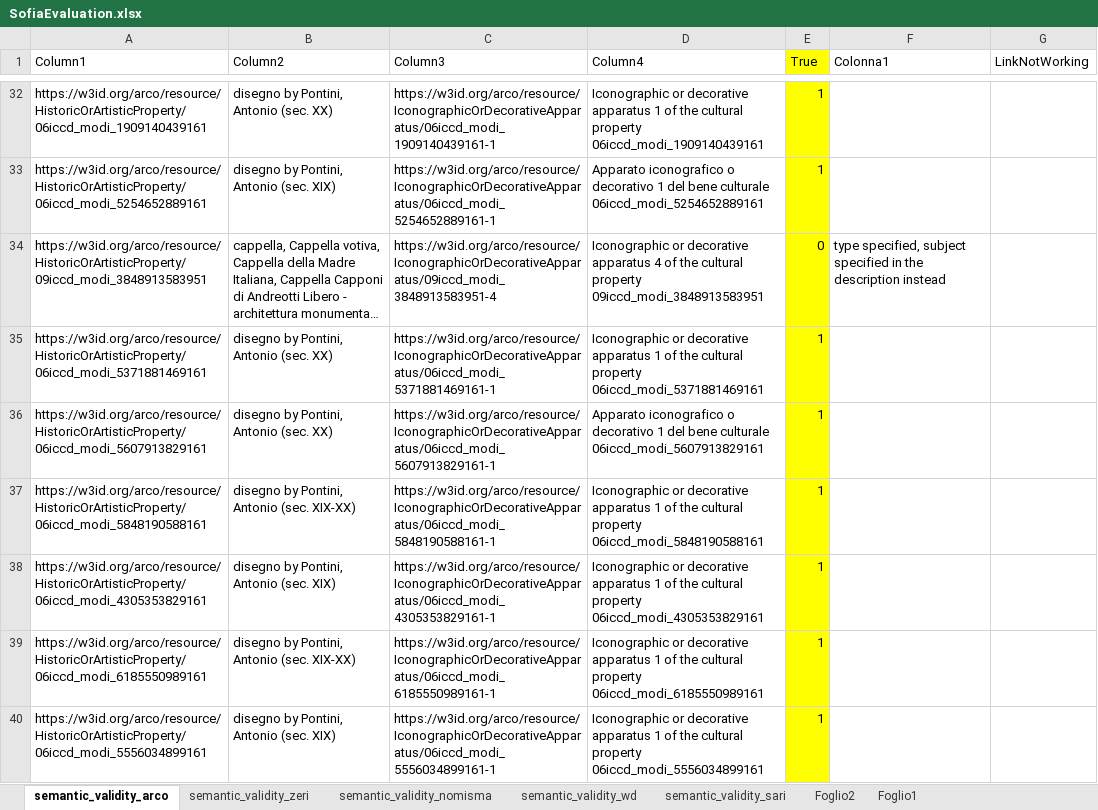
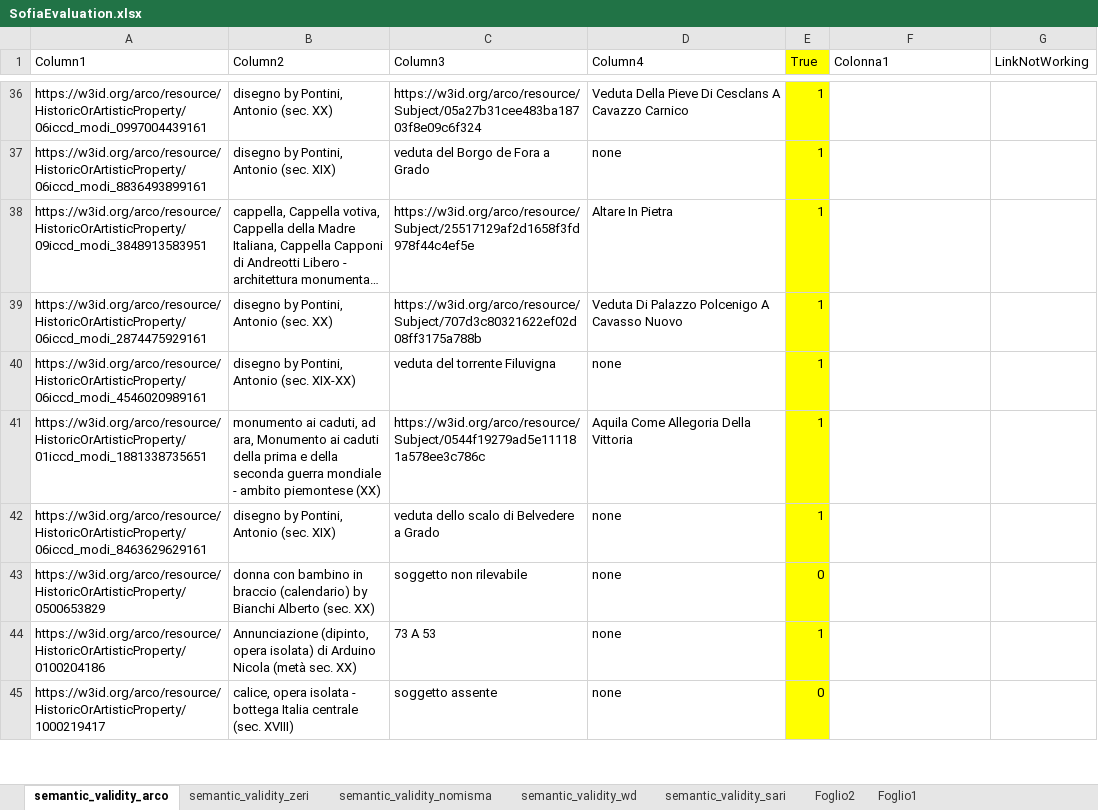
Before and after one commit to SofiBar/ArtGraphsLandscapeAnalysis, an Excel workbook: semantic_validity_sample/SofiaEvaluation.xlsx, sheet semantic_validity_arco, drawn as a sheet; only a part is shown, gaps mark what is left out; the shorter side is filled out with more unchanged rows; long unchanged cells end in …; values as stored, in another font and other column widths than the file's, no borders; table styles not drawn; removed rows and columns are numbered as before the commit, all else as after; the diff covers the shown part only; the diff names each change by its address in the sheet, - before the commit and + after, or states it on an @@ line.

Commit message:
Column completeness samples added

```diff
--- a/semantic_validity_sample/SofiaEvaluation.xlsx (sheet semantic_validity_arco)
+++ b/semantic_validity_sample/SofiaEvaluation.xlsx (sheet semantic_validity_arco)
-A36 (Column1): https://w3id.org/arco/resource/HistoricOrArtisticProperty/06iccd_modi_1909140439161
+A36 (Column1): https://w3id.org/arco/resource/HistoricOrArtisticProperty/06iccd_modi_0997004439161
-C36 (Column3): https://w3id.org/arco/resource/IconographicOrDecorativeApparatus/06iccd_modi_1909140439161-1
+C36 (Column3): https://w3id.org/arco/resource/Subject/05a27b31cee483ba18703f8e09c6f324
-D36 (Column4): Iconographic or decorative apparatus 1 of the cultural property 06iccd_modi_1909140439161
+D36 (Column4): Veduta Della Pieve Di Cesclans A Cavazzo Carnico
-A37 (Column1): https://w3id.org/arco/resource/HistoricOrArtisticProperty/06iccd_modi_5254652889161
+A37 (Column1): https://w3id.org/arco/resource/HistoricOrArtisticProperty/06iccd_modi_8836493899161
-C37 (Column3): https://w3id.org/arco/resource/IconographicOrDecorativeApparatus/06iccd_modi_5254652889161-1
+C37 (Column3): veduta del Borgo de Fora a Grado
-D37 (Column4): Apparato iconografico o decorativo 1 del bene culturale 06iccd_modi_5254652889161
+D37 (Column4): none
-C38 (Column3): https://w3id.org/arco/resource/IconographicOrDecorativeApparatus/09iccd_modi_3848913583951-4
+C38 (Column3): https://w3id.org/arco/resource/Subject/25517129af2d1658f3fd978f44c4ef5e
-D38 (Column4): Iconographic or decorative apparatus 4 of the cultural property 09iccd_modi_3848913583951
+D38 (Column4): Altare In Pietra
-E38 (True): 0
+E38 (True): 1
-F38 (Colonna1): type specified, subject specified in the description instead
+F38 (Colonna1): (empty)
-row 35: https://w3id.org/arco/resource/HistoricOrArtisticProperty/06iccd_modi_5371881469161 | disegno by Pontini, Antonio (sec. XX) | https://w3id.org/arco/resource/IconographicOrDecorativeApparatus/06iccd_modi_5371881469161-1 | Iconographic or decorative apparatus 1 of the cultural property 06iccd_modi_5371881469161 | 1
-A39 (Column1): https://w3id.org/arco/resource/HistoricOrArtisticProperty/06iccd_modi_5607913829161
+A39 (Column1): https://w3id.org/arco/resource/HistoricOrArtisticProperty/06iccd_modi_2874475929161
-C39 (Column3): https://w3id.org/arco/resource/IconographicOrDecorativeApparatus/06iccd_modi_5607913829161-1
+C39 (Column3): https://w3id.org/arco/resource/Subject/707d3c80321622ef02d08ff3175a788b
-D39 (Column4): Apparato iconografico o decorativo 1 del bene culturale 06iccd_modi_5607913829161
+D39 (Column4): Veduta Di Palazzo Polcenigo A Cavasso Nuovo
-row 37: https://w3id.org/arco/resource/HistoricOrArtisticProperty/06iccd_modi_5848190588161 | disegno by Pontini, Antonio (sec. XIX-XX) | https://w3id.org/arco/resource/IconographicOrDecorativeApparatus/06iccd_modi_5848190588161-1 | Iconographic or decorative apparatus 1 of the cultural property 06iccd_modi_5848190588161 | 1
-row 38: https://w3id.org/arco/resource/HistoricOrArtisticProperty/06iccd_modi_4305353829161 | disegno by Pontini, Antonio (sec. XIX) | https://w3id.org/arco/resource/IconographicOrDecorativeApparatus/06iccd_modi_4305353829161-1 | Iconographic or decorative apparatus 1 of the cultural property 06iccd_modi_4305353829161 | 1
-A40 (Column1): https://w3id.org/arco/resource/HistoricOrArtisticProperty/06iccd_modi_6185550989161
+A40 (Column1): https://w3id.org/arco/resource/HistoricOrArtisticProperty/06iccd_modi_4546020989161
-C40 (Column3): https://w3id.org/arco/resource/IconographicOrDecorativeApparatus/06iccd_modi_6185550989161-1
+C40 (Column3): veduta del torrente Filuvigna
-D40 (Column4): Iconographic or decorative apparatus 1 of the cultural property 06iccd_modi_6185550989161
+D40 (Column4): none
+row 41: https://w3id.org/arco/resource/HistoricOrArtisticProperty/01iccd_modi_1881338735651 | monumento ai caduti, ad ara, Monumento ai caduti della prima e della seconda guerra mondiale - ambito piemontese (XX) | https://w3id.org/arco/resource/Subject/0544f19279ad5e111181a578ee3c786c | Aquila Come Allegoria Della Vittoria | 1
-A42 (Column1): https://w3id.org/arco/resource/HistoricOrArtisticProperty/06iccd_modi_5556034899161
+A42 (Column1): https://w3id.org/arco/resource/HistoricOrArtisticProperty/06iccd_modi_8463629629161
-C42 (Column3): https://w3id.org/arco/resource/IconographicOrDecorativeApparatus/06iccd_modi_5556034899161-1
+C42 (Column3): veduta dello scalo di Belvedere a Grado
-D42 (Column4): Iconographic or decorative apparatus 1 of the cultural property 06iccd_modi_5556034899161
+D42 (Column4): none
```
Also changed, not shown: 7 added rows, 5 removed rows, 23 edited cells and cell formats elsewhere in this sheet, sheet semantic_validity_zeri, sheet semantic_validity_nomisma, sheet semantic_validity_sari, formulas that keep their value, 9 other files.
